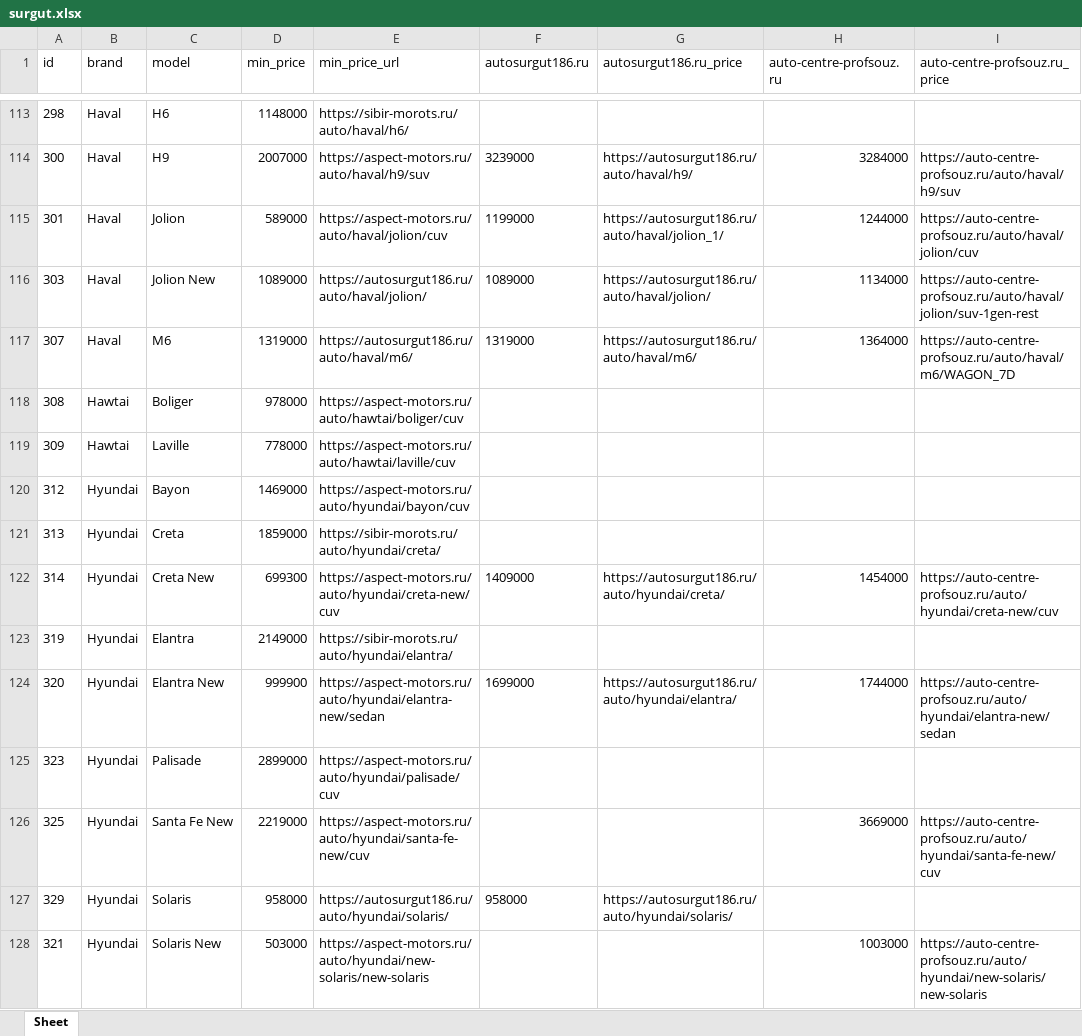
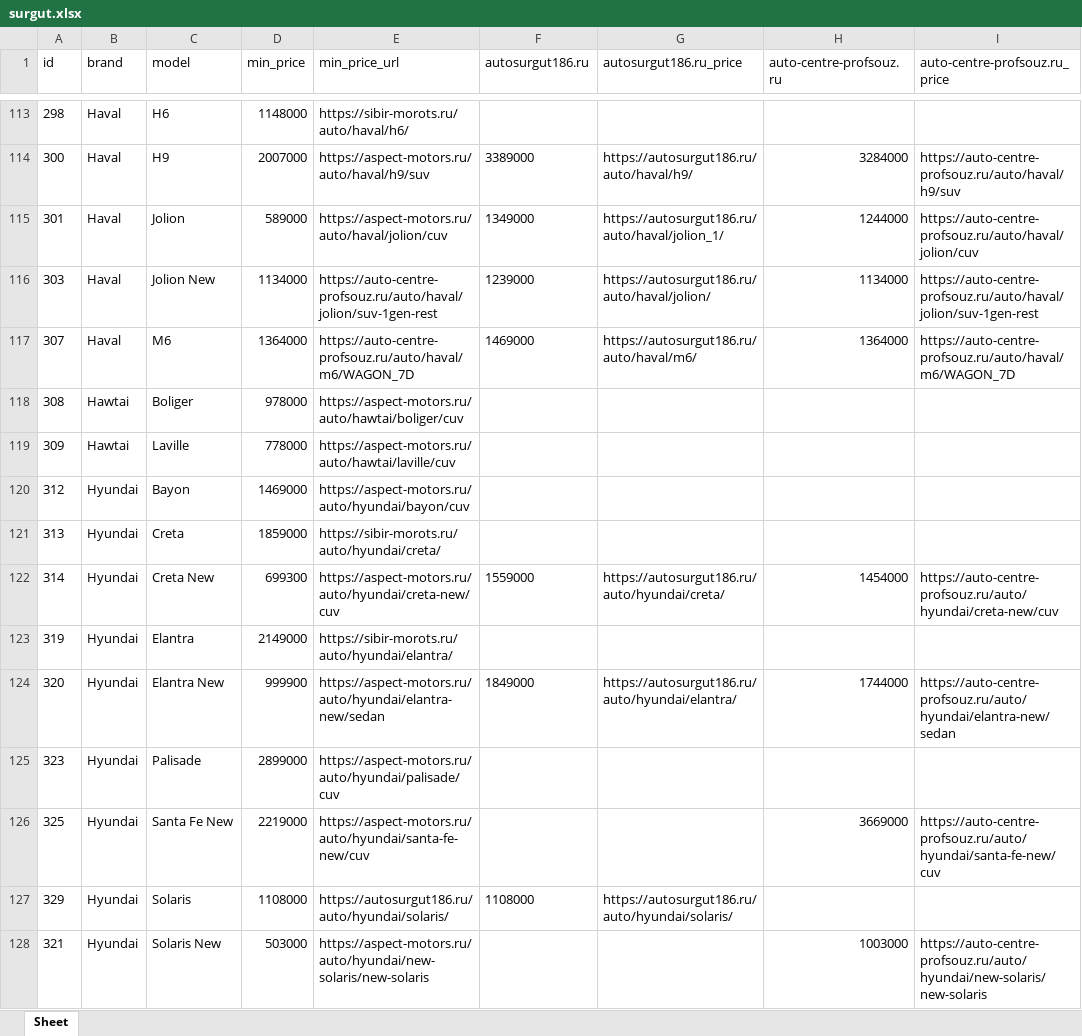
Before and after one commit to AlekseyNushtaev/AutoPars010824, an Excel workbook: xlsx/surgut.xlsx, sheet Sheet, drawn as a sheet; only a part is shown, gaps mark what is left out; values as stored, in another font and other column widths than the file's, no borders; the diff covers the shown part only; the diff names each change by its address in the sheet, - before the commit and + after, or states it on an @@ line.

```diff
--- a/xlsx/surgut.xlsx (sheet Sheet)
+++ b/xlsx/surgut.xlsx (sheet Sheet)
-F114 (autosurgut186.ru): 3239000
+F114 (autosurgut186.ru): 3389000
-F115 (autosurgut186.ru): 1199000
+F115 (autosurgut186.ru): 1349000
-D116 (min_price): 1089000
+D116 (min_price): 1134000
-E116 (min_price_url): https://autosurgut186.ru/auto/haval/jolion/
+E116 (min_price_url): https://auto-centre-profsouz.ru/auto/haval/jolion/suv-1gen-rest
-F116 (autosurgut186.ru): 1089000
+F116 (autosurgut186.ru): 1239000
-D117 (min_price): 1319000
+D117 (min_price): 1364000
-E117 (min_price_url): https://autosurgut186.ru/auto/haval/m6/
+E117 (min_price_url): https://auto-centre-profsouz.ru/auto/haval/m6/WAGON_7D
-F117 (autosurgut186.ru): 1319000
+F117 (autosurgut186.ru): 1469000
-F122 (autosurgut186.ru): 1409000
+F122 (autosurgut186.ru): 1559000
-F124 (autosurgut186.ru): 1699000
+F124 (autosurgut186.ru): 1849000
-D127 (min_price): 958000
+D127 (min_price): 1108000
-F127 (autosurgut186.ru): 958000
+F127 (autosurgut186.ru): 1108000
```
Also changed, not shown: 2 added rows, 2 removed rows and 247 edited cells elsewhere in this sheet, id.xlsx, xlsx/krasnodar.xlsx, 28 other files.
